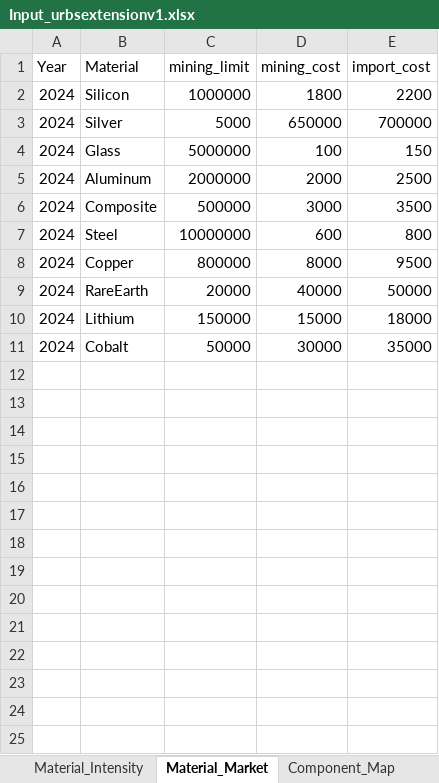
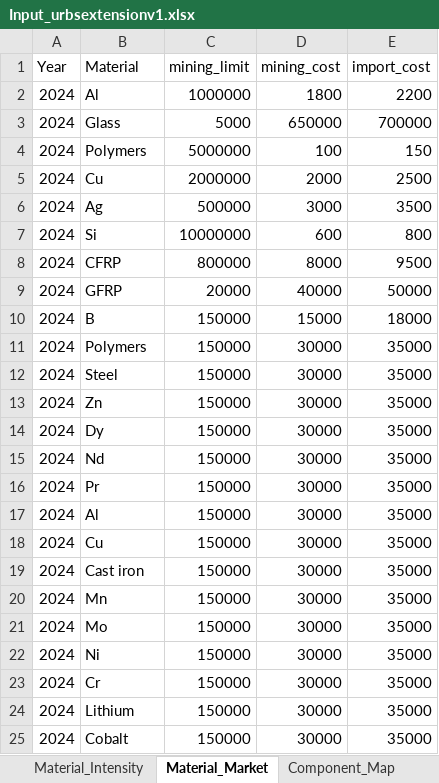
Before and after one commit to oitzingermaximilian/urbs-materials, an Excel workbook: Input_urbsextensionv1.xlsx, sheet Material_Market, drawn as a sheet; values as stored, in another font and other column widths than the file's, no borders; addresses are those after the commit; the diff names each change by its address in the sheet, - before the commit and + after, or states it on an @@ line.

```diff
--- a/Input_urbsextensionv1.xlsx (sheet Material_Market)
+++ b/Input_urbsextensionv1.xlsx (sheet Material_Market)
-B2 (Material): Silicon
+B2 (Material): Al
-B3 (Material): Silver
+B3 (Material): Glass
-B4 (Material): Glass
+B4 (Material): Polymers
-B5 (Material): Aluminum
+B5 (Material): Cu
-B6 (Material): Composite
+B6 (Material): Ag
-B7 (Material): Steel
+B7 (Material): Si
-B8 (Material): Copper
+B8 (Material): CFRP
-B9 (Material): RareEarth
+B9 (Material): GFRP
-B10 (Material): Lithium
+B10 (Material): B
+row 11: 2024 | Polymers | 150000 | 30000 | 35000
+row 12: 2024 | Steel | 150000 | 30000 | 35000
+row 13: 2024 | Zn | 150000 | 30000 | 35000
+row 14: 2024 | Dy | 150000 | 30000 | 35000
+row 15: 2024 | Nd | 150000 | 30000 | 35000
+row 16: 2024 | Pr | 150000 | 30000 | 35000
+row 17: 2024 | Al | 150000 | 30000 | 35000
+row 18: 2024 | Cu | 150000 | 30000 | 35000
+row 19: 2024 | Cast iron | 150000 | 30000 | 35000
+row 20: 2024 | Mn | 150000 | 30000 | 35000
+row 21: 2024 | Mo | 150000 | 30000 | 35000
+row 22: 2024 | Ni | 150000 | 30000 | 35000
+row 23: 2024 | Cr | 150000 | 30000 | 35000
+row 24: 2024 | Lithium | 150000 | 30000 | 35000
-C25 (mining_limit): 50000
+C25 (mining_limit): 150000
```
Also changed, not shown: sheet Material_Intensity, sheet Tech_Stage_Specs, 5 other files.
